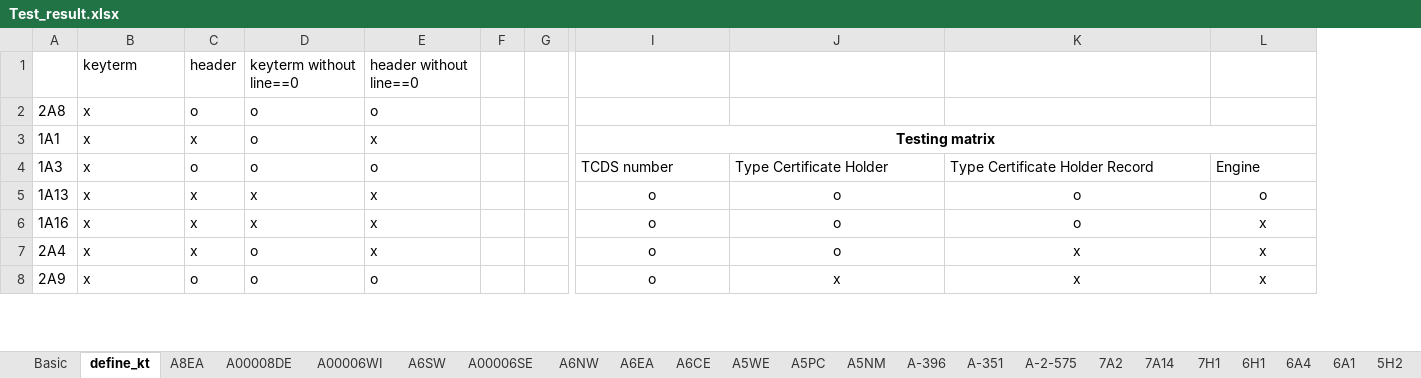
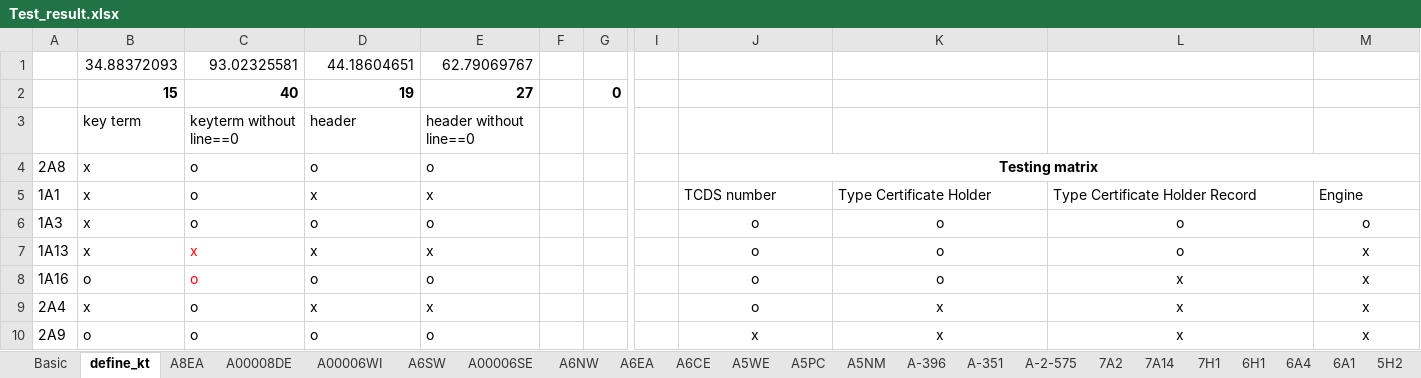
Before and after one commit to KaiChan20/Aviators, an Excel workbook: PyMuPDF/Test_result.xlsx, sheet define_kt, drawn as a sheet; only a part is shown, gaps mark what is left out; values as stored, in another font and other column widths than the file's, no borders; charts and pictures and conditional formats not drawn; removed rows and columns are numbered as before the commit, all else as after; rows hold the shown columns only; the diff covers the shown part only; the diff names each change by its address in the sheet, - before the commit and + after, or states it on an @@ line.

Commit message:
Add files via upload

```diff
--- a/PyMuPDF/Test_result.xlsx (sheet define_kt)
+++ b/PyMuPDF/Test_result.xlsx (sheet define_kt)
-column C, rows 1-8: header | o | x | o | x | x | x | o
+column E, rows 3-10: header without line==0 | o | x | o | x | o | x | o
+column F, empty
-column G, empty
+column I, empty
+row 1:  | 34.88372093 | 93.02325581 | 44.18604651 | 62.79069767
+row 2:  | 15 | 40 | 19 | 27 |  | 0
-B3: keyterm
+B3: key term
-D3: header without line==0
+D3: header
-J4: (empty)
+J4: Testing matrix
+J4:M4 merged
-J5: Testing matrix
+J5: TCDS number
@@ J5 bold: on → off, alignment: center → left @@
-I3:L3 merged
-K5: (empty)
+K5: Type Certificate Holder
-L5: (empty)
+L5: Type Certificate Holder Record
-M5: (empty)
+M5: Engine
-J6: TCDS number
+J6: o
-J6:M6 alignment: left
+J6:M6 alignment: center
-K6: Type Certificate Holder
+K6: o
-L6: Type Certificate Holder Record
+L6: o
-M6: Engine
+M6: o
-C7:C8 text colour: black
+C7:C8 text colour: #FF0000
-M7: o
+M7: x
-B8: x
+B8: o
-C8: x
+C8: o
-D8: x
+D8: o
-L8: o
+L8: x
-K9: o
+K9: x
-B10: x
+B10: o
-J10: o
+J10: x
```
Also changed, not shown: 10 added rows, 59 edited cells and cell formats elsewhere in this sheet, sheet 3A2, sheet 1A3, sheet Basic, sheet 1A13, formulas that keep their value, charts or pictures.
